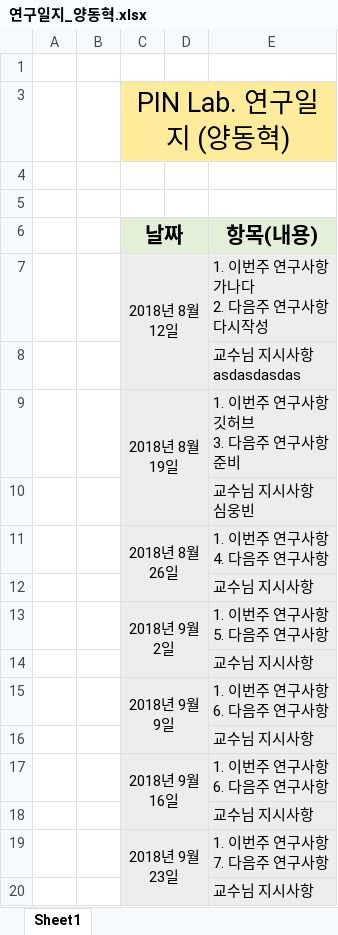
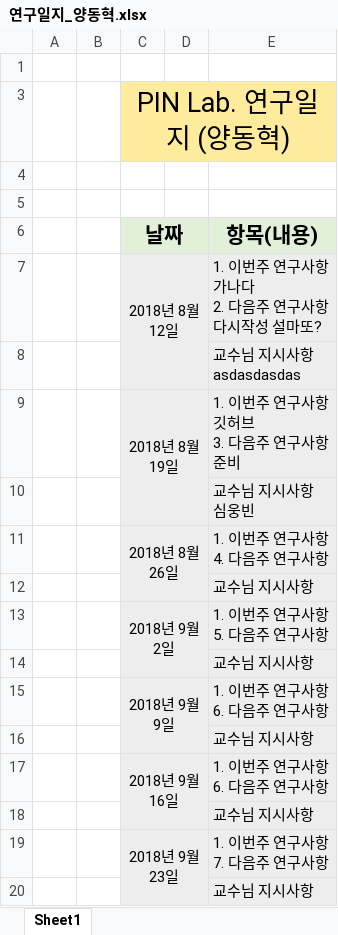
Before and after one commit to jejueastshiner/memory_Test, an Excel workbook: 연구일지_양동혁.xlsx, sheet Sheet1, drawn as a sheet; values as stored, in another font and other column widths than the file's, no borders; ↵ is a line break in a cell; the diff names each change by its address in the sheet, - before the commit and + after, or states it on an @@ line.

Commit message:
last

```diff
--- a/연구일지_양동혁.xlsx (sheet Sheet1)
+++ b/연구일지_양동혁.xlsx (sheet Sheet1)
-E7 (항목(내용)): 1. 이번주 연구사항 ↵ 가나다 ↵ 2. 다음주 연구사항 ↵ 다시작성
+E7 (항목(내용)): 1. 이번주 연구사항 ↵ 가나다 ↵ 2. 다음주 연구사항 ↵ 다시작성 설마또?
```
